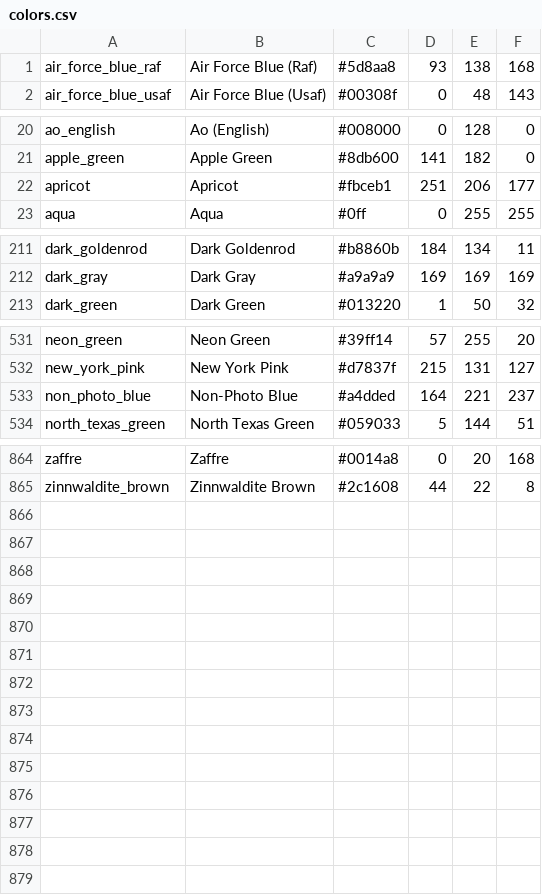
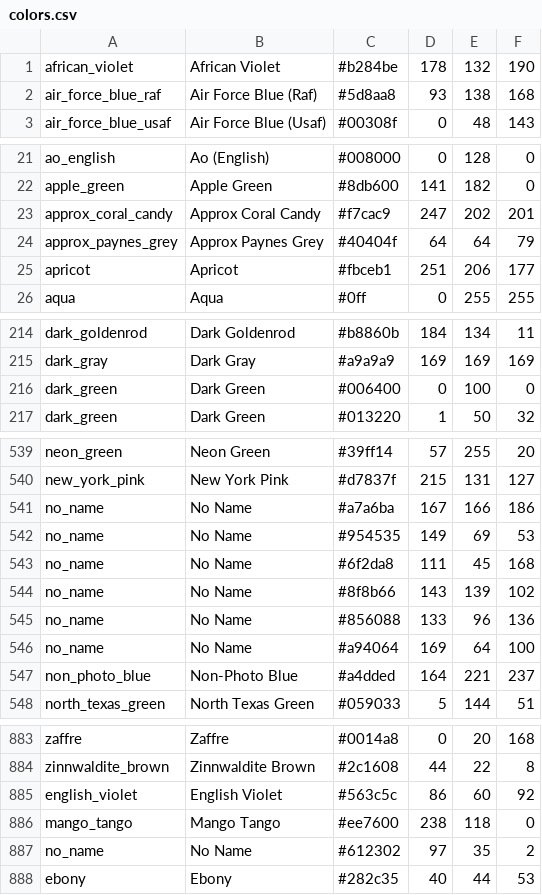
Before and after one commit to likhithapotnuru/Python, a CSV file: colors.csv, drawn as a sheet; only a part is shown, gaps mark what is left out; the diff covers the shown part only; the diff names each change by its address in the sheet, - before the commit and + after, or states it on an @@ line.

```diff
--- a/colors.csv
+++ b/colors.csv
+row 1: african_violet | African Violet | #b284be | 178 | 132 | 190
+row 23: approx_coral_candy | Approx Coral Candy | #f7cac9 | 247 | 202 | 201
+row 24: approx_paynes_grey | Approx Paynes Grey | #40404f | 64 | 64 | 79
+row 216: dark_green | Dark Green | #006400 | 0 | 100 | 0
+row 541: no_name | No Name | #a7a6ba | 167 | 166 | 186
+row 542: no_name | No Name | #954535 | 149 | 69 | 53
+row 543: no_name | No Name | #6f2da8 | 111 | 45 | 168
+row 544: no_name | No Name | #8f8b66 | 143 | 139 | 102
+row 545: no_name | No Name | #856088 | 133 | 96 | 136
+row 546: no_name | No Name | #a94064 | 169 | 64 | 100
+row 885: english_violet | English Violet | #563c5c | 86 | 60 | 92
+row 886: mango_tango | Mango Tango | #ee7600 | 238 | 118 | 0
+row 887: no_name | No Name | #612302 | 97 | 35 | 2
+row 888: ebony | Ebony | #282c35 | 40 | 44 | 53
```
Also changed, not shown: 9 added rows elsewhere in this file, 2 other files.
